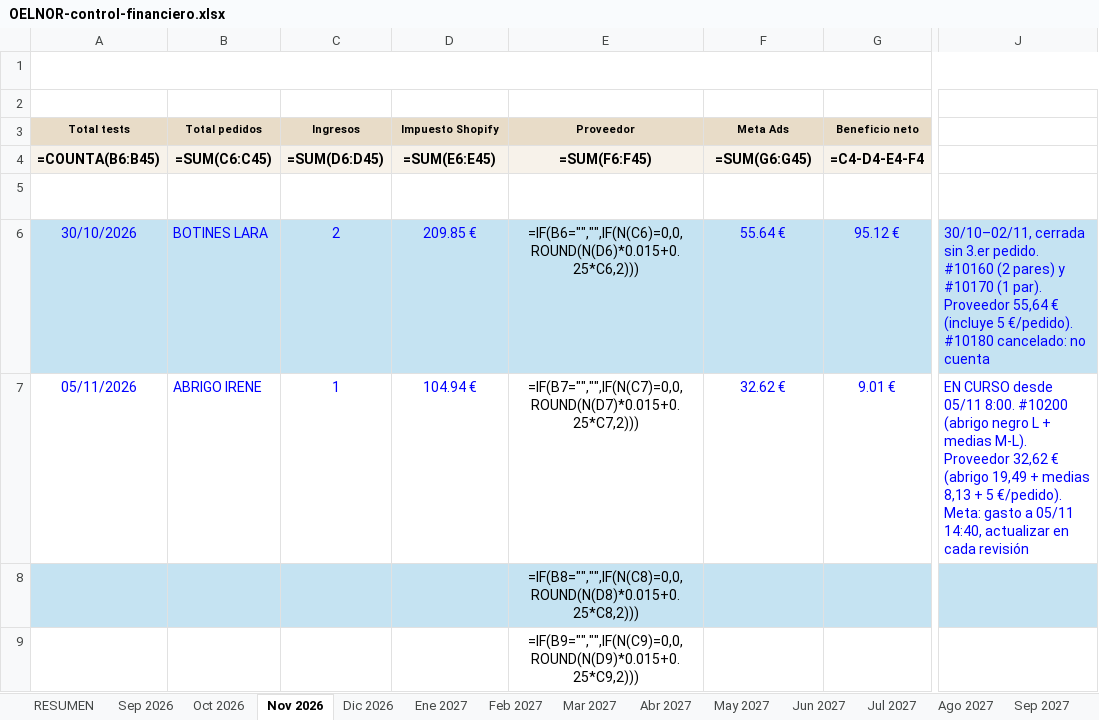
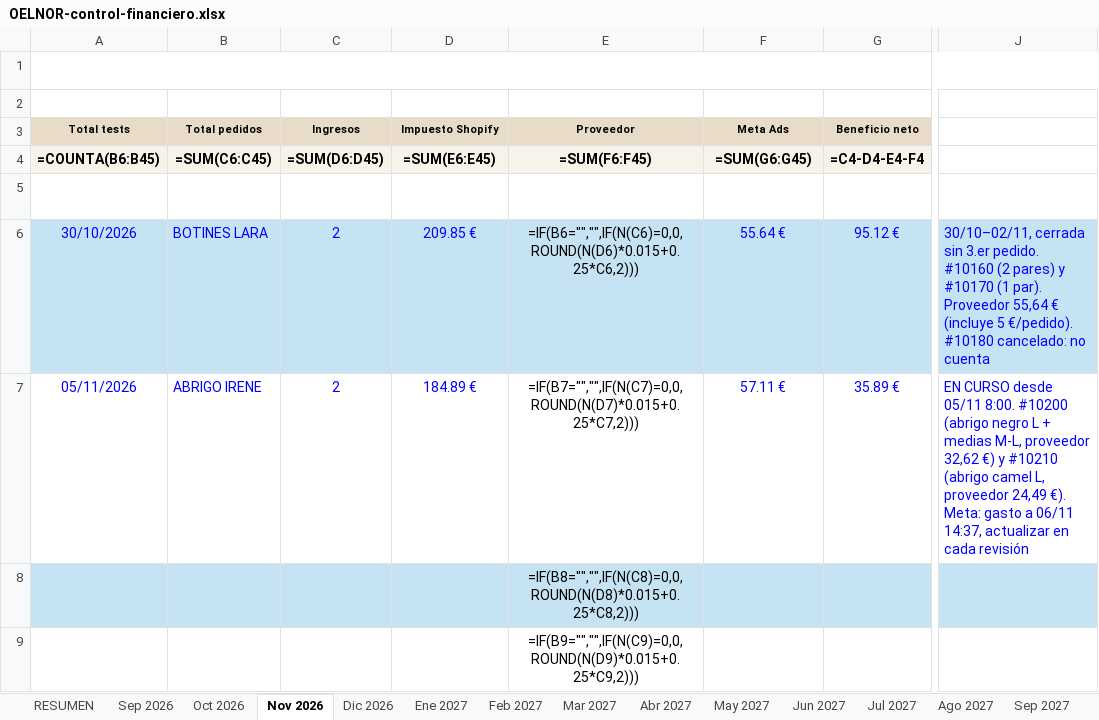
Before and after one commit to oinatzlecanda-svg/Proyecto, an Excel workbook: docs/finanzas/OELNOR-control-financiero.xlsx, sheet Nov 2026, drawn as a sheet; only a part is shown, gaps mark what is left out; values as stored, in another font and other column widths than the file's, no borders; formulas without a stored value are shown as written; conditional formats not drawn; the diff names each change by its address in the sheet, - before the commit and + after, or states it on an @@ line.

```diff
--- a/docs/finanzas/OELNOR-control-financiero.xlsx (sheet Nov 2026)
+++ b/docs/finanzas/OELNOR-control-financiero.xlsx (sheet Nov 2026)
-C7 (Ingresos): 1
+C7 (Ingresos): 2
-D7 (Impuesto Shopify): 104.94 €
+D7 (Impuesto Shopify): 184.89 €
-F7 (Meta Ads): 32.62 €
+F7 (Meta Ads): 57.11 €
-G7 (Beneficio neto): 9.01 €
+G7 (Beneficio neto): 35.89 €
-J7: …+ medias M-L). Proveedor 32,62 € (abrigo 19,49 + medias 8,13 + 5 €/pedido). Meta: gasto a 05/11 14:40, actualizar en…
+J7: …+ medias M-L, proveedor 32,62 €) y #10210 (abrigo camel L, proveedor 24,49 €). Meta: gasto a 06/11 14:37, actualizar en…
```
Also changed, not shown: 2 other files.
